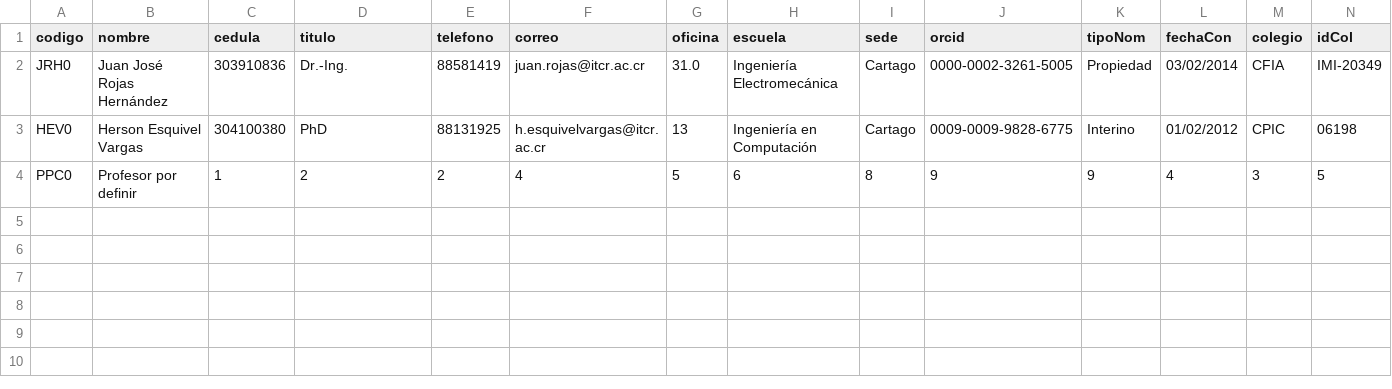
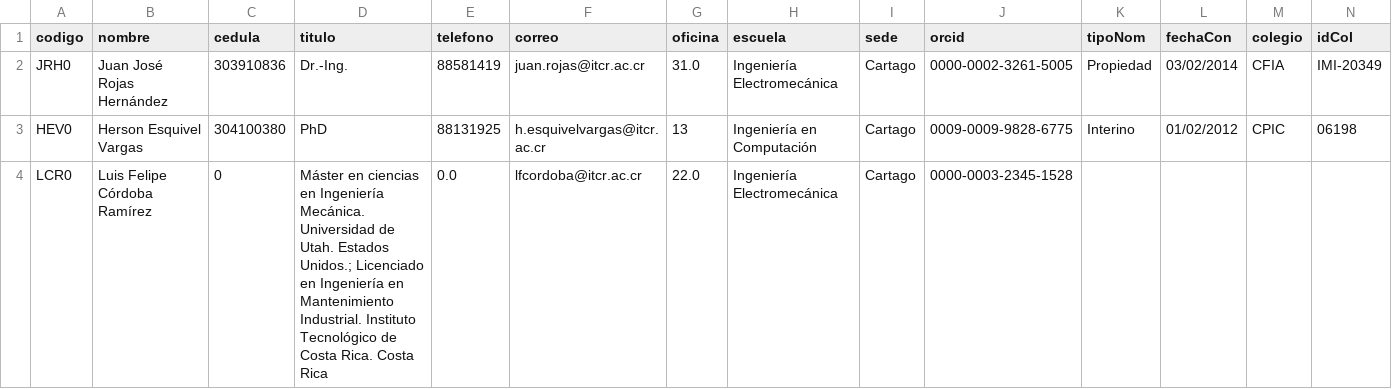
Before and after one commit to EIEM-TEC/profes, a CSV file: datos.csv, drawn as a sheet; only a part is shown; removed rows and columns are numbered as before the commit, all else as after; rows hold the shown columns only; the diff names each change by its address in the sheet, - before the commit and + after, or states it on an @@ line.

Commit message:
hasta felipe

```diff
--- a/datos.csv
+++ b/datos.csv
-row 4: PPC0 | Profesor por definir | 1 | 2 | 2 | 4 | 5 | 6 | 8 | 9 | 9 | 4 | 3 | 5
+row 4: LCR0 | Luis Felipe Córdoba Ramírez | 0 | Máster en ciencias en Ingeniería Mecánica. Universidad de Utah. Estados Unidos.; Licenciado en Ingeniería en Mantenimiento Industrial. Instituto Tecnológico de Costa Rica. Costa Rica | 0.0 | lfcordoba@itcr.ac.cr | 22.0 | Ingeniería Electromecánica | Cartago | 0000-0003-2345-1528
```
